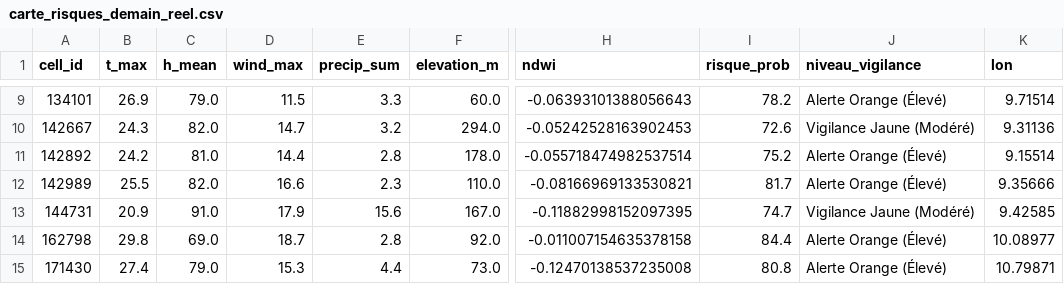
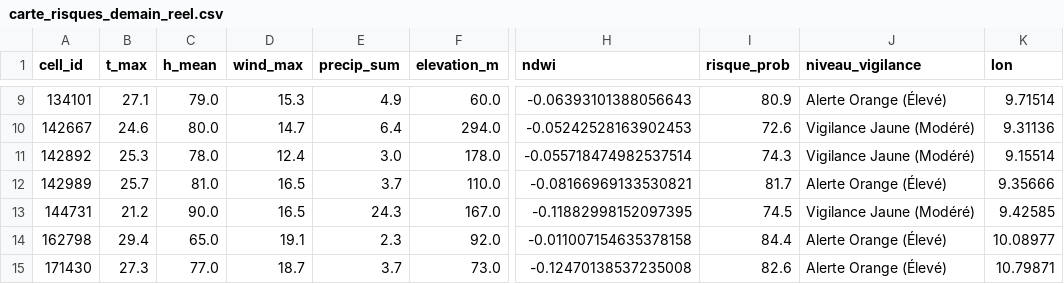
Before and after one commit to Ba7athproject/Tunisia_Fire_Watch, a CSV file: carte_risques_demain_reel.csv, drawn as a sheet; only a part is shown, gaps mark what is left out; the diff covers the shown part only; the diff names each change by its address in the sheet, - before the commit and + after, or states it on an @@ line.

```diff
--- a/carte_risques_demain_reel.csv
+++ b/carte_risques_demain_reel.csv
-B9 (t_max): 26.9
+B9 (t_max): 27.1
-D9 (wind_max): 11.5
+D9 (wind_max): 15.3
-E9 (precip_sum): 3.3
+E9 (precip_sum): 4.9
-I9 (risque_prob): 78.2
+I9 (risque_prob): 80.9
-B10 (t_max): 24.3
+B10 (t_max): 24.6
-C10 (h_mean): 82.0
+C10 (h_mean): 80.0
-E10 (precip_sum): 3.2
+E10 (precip_sum): 6.4
-B11 (t_max): 24.2
+B11 (t_max): 25.3
-C11 (h_mean): 81.0
+C11 (h_mean): 78.0
-D11 (wind_max): 14.4
+D11 (wind_max): 12.4
-E11 (precip_sum): 2.8
+E11 (precip_sum): 3.0
-I11 (risque_prob): 75.2
+I11 (risque_prob): 74.3
-J11 (niveau_vigilance): Alerte Orange (Élevé)
+J11 (niveau_vigilance): Vigilance Jaune (Modéré)
-B12 (t_max): 25.5
+B12 (t_max): 25.7
-C12 (h_mean): 82.0
+C12 (h_mean): 81.0
-D12 (wind_max): 16.6
+D12 (wind_max): 16.5
-E12 (precip_sum): 2.3
+E12 (precip_sum): 3.7
-B13 (t_max): 20.9
+B13 (t_max): 21.2
-C13 (h_mean): 91.0
+C13 (h_mean): 90.0
-D13 (wind_max): 17.9
+D13 (wind_max): 16.5
-E13 (precip_sum): 15.6
+E13 (precip_sum): 24.3
-I13 (risque_prob): 74.7
+I13 (risque_prob): 74.5
-B14 (t_max): 29.8
+B14 (t_max): 29.4
-C14 (h_mean): 69.0
+C14 (h_mean): 65.0
-D14 (wind_max): 18.7
+D14 (wind_max): 19.1
-E14 (precip_sum): 2.8
+E14 (precip_sum): 2.3
-B15 (t_max): 27.4
+B15 (t_max): 27.3
-C15 (h_mean): 79.0
+C15 (h_mean): 77.0
-D15 (wind_max): 15.3
+D15 (wind_max): 18.7
-E15 (precip_sum): 4.4
+E15 (precip_sum): 3.7
-I15 (risque_prob): 80.8
+I15 (risque_prob): 82.6
```
Also changed, not shown: 99 edited cells elsewhere in this file.
